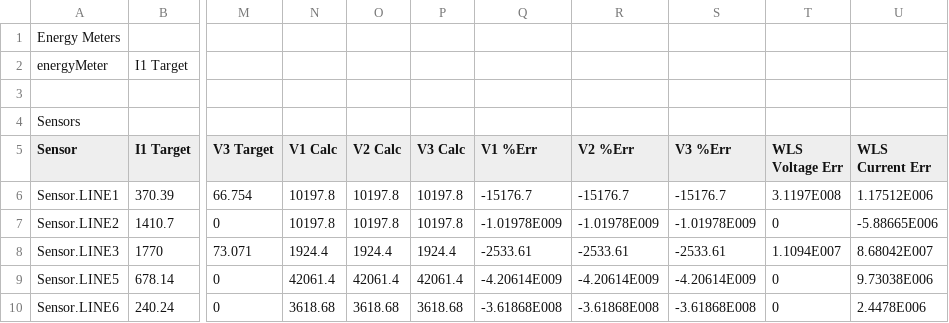
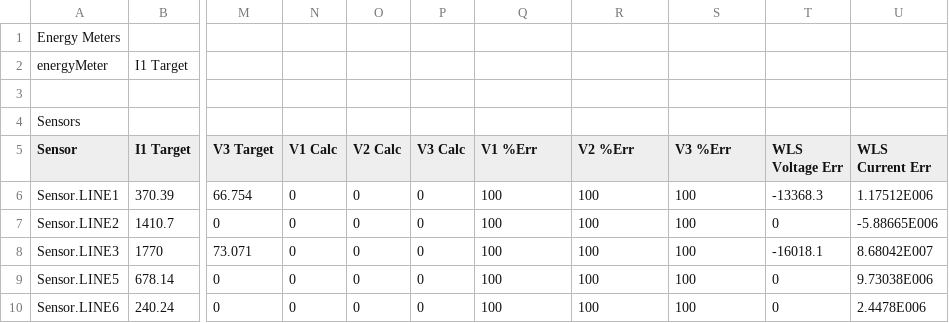
Before and after one commit to chaweewatp/State-Estimation-using-OpenDSS, a CSV file: 14bus_EXP_ESTIMATION.CSV, drawn as a sheet; only a part is shown, gaps mark what is left out; the diff covers the shown part only; the diff names each change by its address in the sheet, - before the commit and + after, or states it on an @@ line.

```diff
--- a/14bus_EXP_ESTIMATION.CSV
+++ b/14bus_EXP_ESTIMATION.CSV
-N6:N7 (V1 Calc): 10197.8
+N6:N7 (V1 Calc): 0
-O6:O7 (V2 Calc): 10197.8
+O6:O7 (V2 Calc): 0
-P6:P7 (V3 Calc): 10197.8
+P6:P7 (V3 Calc): 0
-Q6 (V1 %Err): -15176.7
+Q6 (V1 %Err): 100
-R6 (V2 %Err): -15176.7
+R6 (V2 %Err): 100
-S6 (V3 %Err): -15176.7
+S6 (V3 %Err): 100
-T6 (WLS Voltage Err): 3.1197E008
+T6 (WLS Voltage Err): -13368.3
-Q7 (V1 %Err): -1.01978E009
+Q7 (V1 %Err): 100
-R7 (V2 %Err): -1.01978E009
+R7 (V2 %Err): 100
-S7 (V3 %Err): -1.01978E009
+S7 (V3 %Err): 100
-N8 (V1 Calc): 1924.4
+N8 (V1 Calc): 0
-O8 (V2 Calc): 1924.4
+O8 (V2 Calc): 0
-P8 (V3 Calc): 1924.4
+P8 (V3 Calc): 0
-Q8 (V1 %Err): -2533.61
+Q8 (V1 %Err): 100
-R8 (V2 %Err): -2533.61
+R8 (V2 %Err): 100
-S8 (V3 %Err): -2533.61
+S8 (V3 %Err): 100
-T8 (WLS Voltage Err): 1.1094E007
+T8 (WLS Voltage Err): -16018.1
-N9 (V1 Calc): 42061.4
+N9 (V1 Calc): 0
-O9 (V2 Calc): 42061.4
+O9 (V2 Calc): 0
-P9 (V3 Calc): 42061.4
+P9 (V3 Calc): 0
-Q9 (V1 %Err): -4.20614E009
+Q9 (V1 %Err): 100
-R9 (V2 %Err): -4.20614E009
+R9 (V2 %Err): 100
-S9 (V3 %Err): -4.20614E009
+S9 (V3 %Err): 100
-N10 (V1 Calc): 3618.68
+N10 (V1 Calc): 0
-O10 (V2 Calc): 3618.68
+O10 (V2 Calc): 0
-P10 (V3 Calc): 3618.68
+P10 (V3 Calc): 0
-Q10 (V1 %Err): -3.61868E008
+Q10 (V1 %Err): 100
-R10 (V2 %Err): -3.61868E008
+R10 (V2 %Err): 100
-S10 (V3 %Err): -3.61868E008
+S10 (V3 %Err): 100
```
Also changed, not shown: 24 edited cells elsewhere in this file, realLoadAllocation_EXP_ESTIMATION.CSV, 9 other files.
